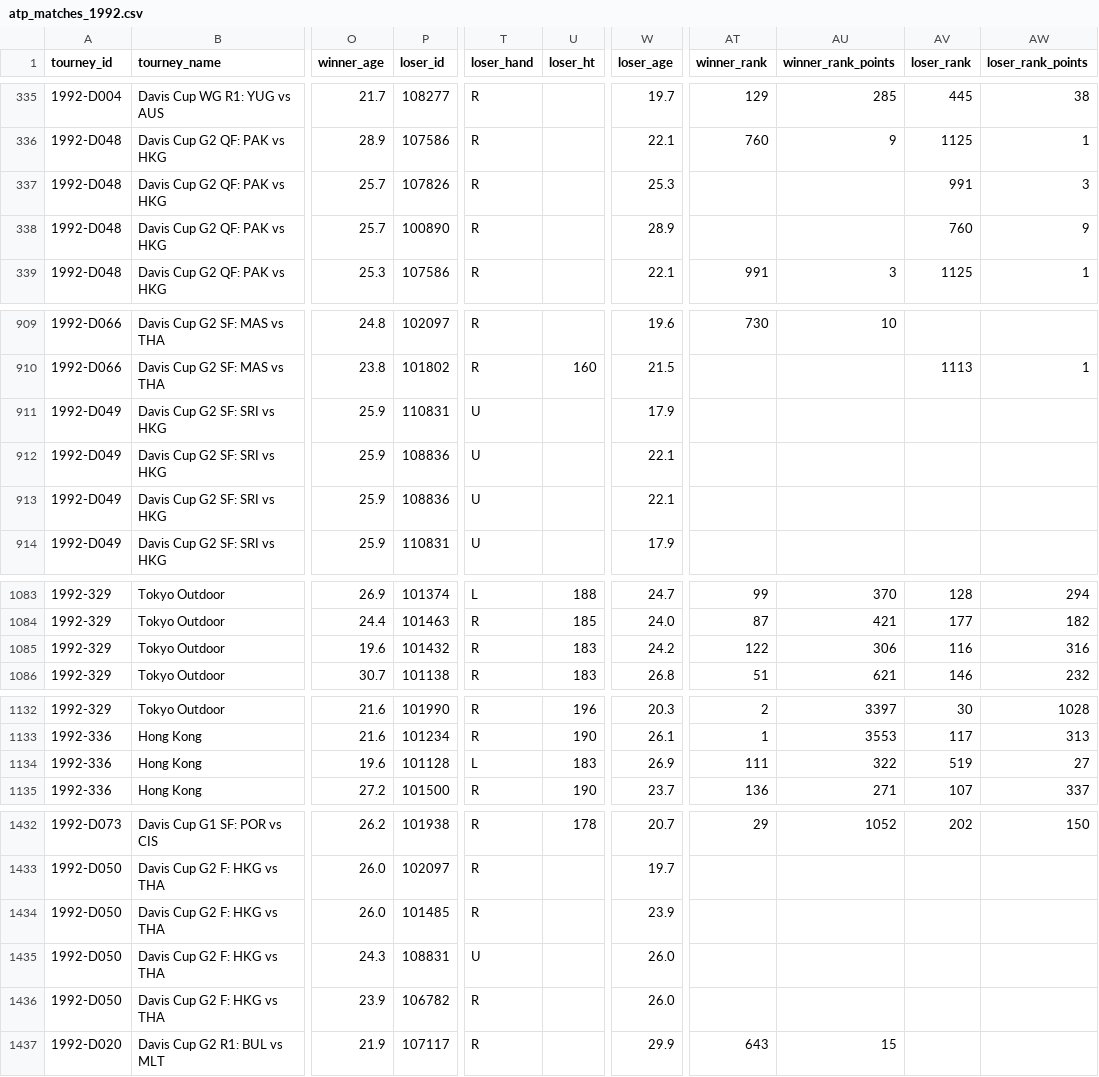
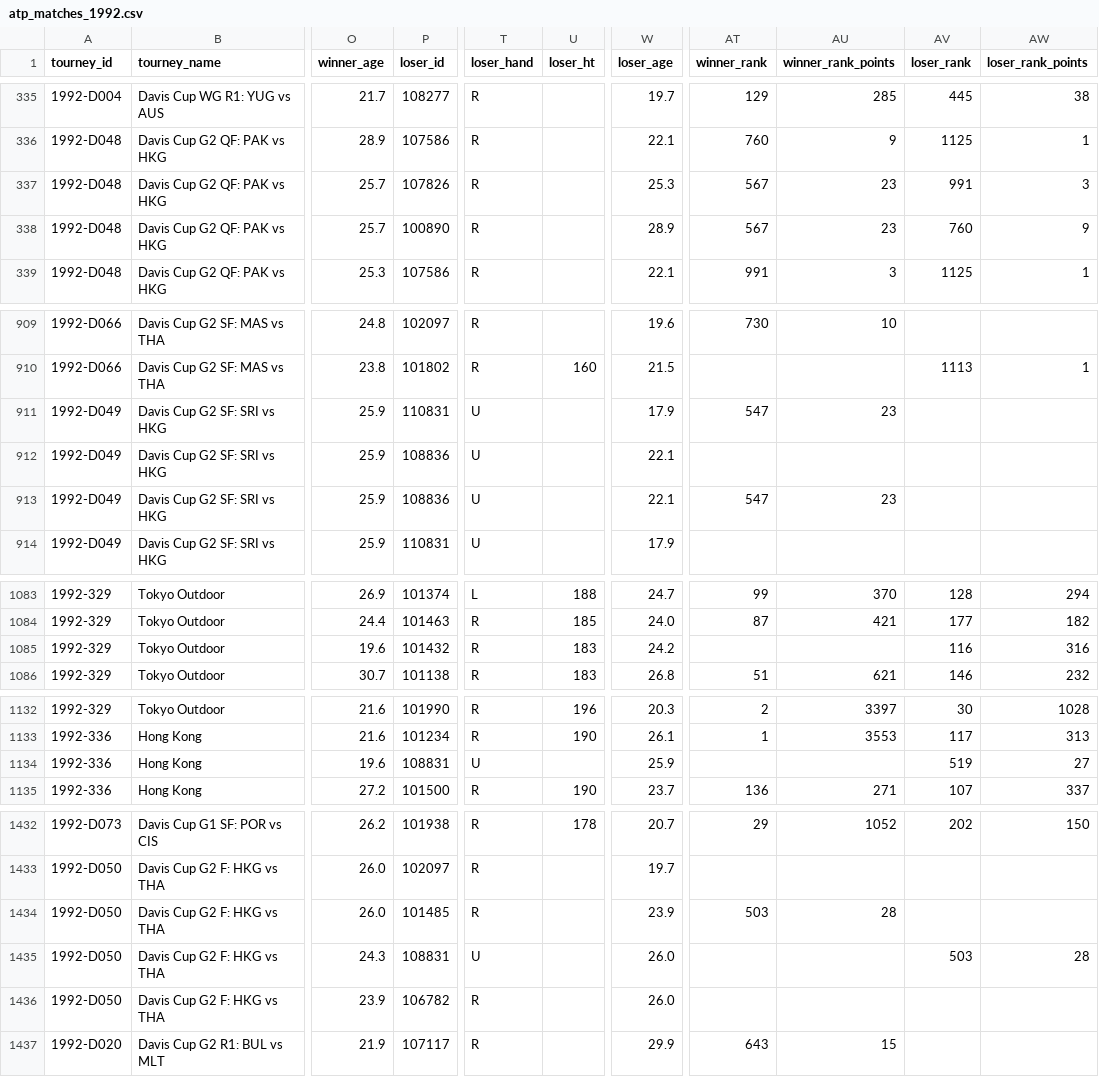
Before and after one commit to JeffSackmann/tennis_atp, a CSV file: atp_matches_1992.csv, drawn as a sheet; only a part is shown, gaps mark what is left out; the diff covers the shown part only; the diff names each change by its address in the sheet, - before the commit and + after, or states it on an @@ line.

```diff
--- a/atp_matches_1992.csv
+++ b/atp_matches_1992.csv
-AT337:AT338 (winner_rank): (empty)
+AT337:AT338 (winner_rank): 567
-AU337:AU338 (winner_rank_points): (empty)
+AU337:AU338 (winner_rank_points): 23
-AT911 (winner_rank): (empty)
+AT911 (winner_rank): 547
-AU911 (winner_rank_points): (empty)
+AU911 (winner_rank_points): 23
-AT913 (winner_rank): (empty)
+AT913 (winner_rank): 547
-AU913 (winner_rank_points): (empty)
+AU913 (winner_rank_points): 23
-AT1085 (winner_rank): 122
+AT1085 (winner_rank): (empty)
-AU1085 (winner_rank_points): 306
+AU1085 (winner_rank_points): (empty)
-P1134 (loser_id): 101128
+P1134 (loser_id): 108831
-T1134 (loser_hand): L
+T1134 (loser_hand): U
-U1134 (loser_ht): 183
+U1134 (loser_ht): (empty)
-W1134 (loser_age): 26.9
+W1134 (loser_age): 25.9
-AT1134 (winner_rank): 111
+AT1134 (winner_rank): (empty)
-AU1134 (winner_rank_points): 322
+AU1134 (winner_rank_points): (empty)
-AT1434 (winner_rank): (empty)
+AT1434 (winner_rank): 503
-AU1434 (winner_rank_points): (empty)
+AU1434 (winner_rank_points): 28
-AV1435 (loser_rank): (empty)
+AV1435 (loser_rank): 503
-AW1435 (loser_rank_points): (empty)
+AW1435 (loser_rank_points): 28
```
Also changed, not shown: 39 edited cells elsewhere in this file, atp_matches_1968.csv, atp_matches_1969.csv, 12 other files.
